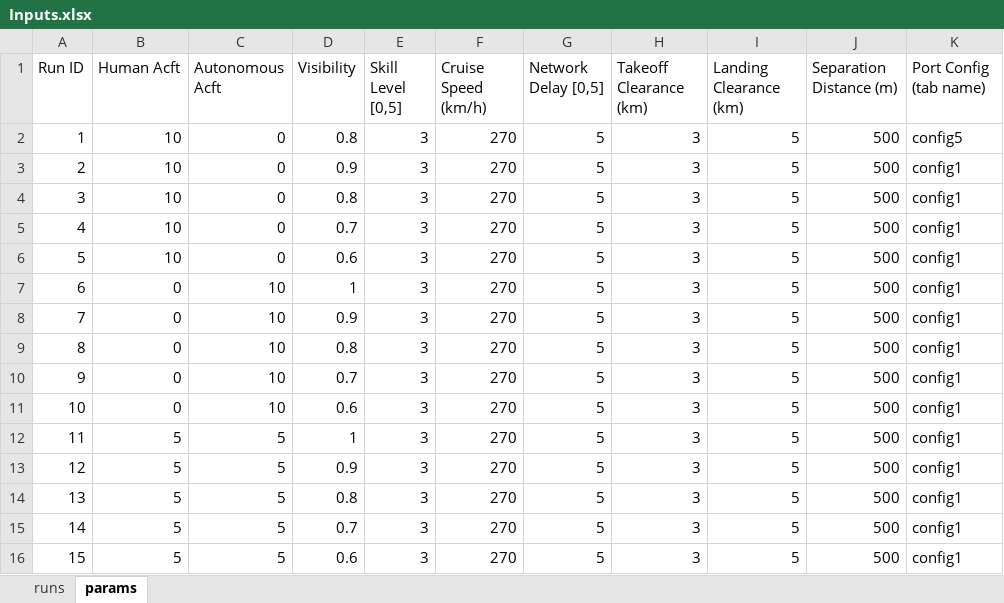
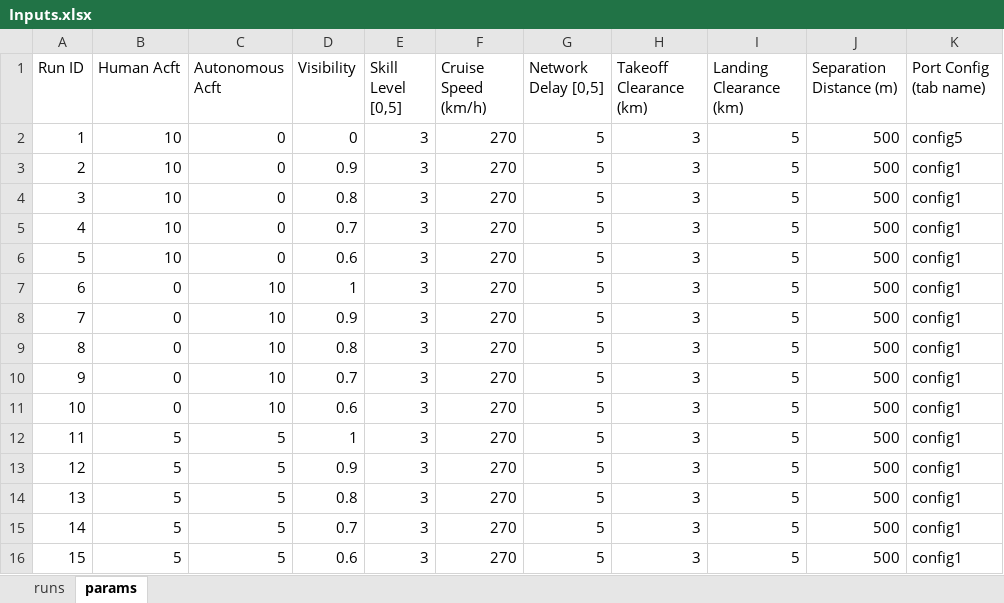
Before and after one commit to myers203/SoS12, an Excel workbook: AAE 560 Air Taxi Model/+airtaxi/Inputs.xlsx, sheet params, drawn as a sheet; values as stored, in another font and other column widths than the file's, no borders; the diff names each change by its address in the sheet, - before the commit and + after, or states it on an @@ line.

```diff
--- a/AAE 560 Air Taxi Model/+airtaxi/Inputs.xlsx (sheet params)
+++ b/AAE 560 Air Taxi Model/+airtaxi/Inputs.xlsx (sheet params)
-D2 (Visibility): 0.8
+D2 (Visibility): 0
```
Also changed, not shown: 3 other files.
